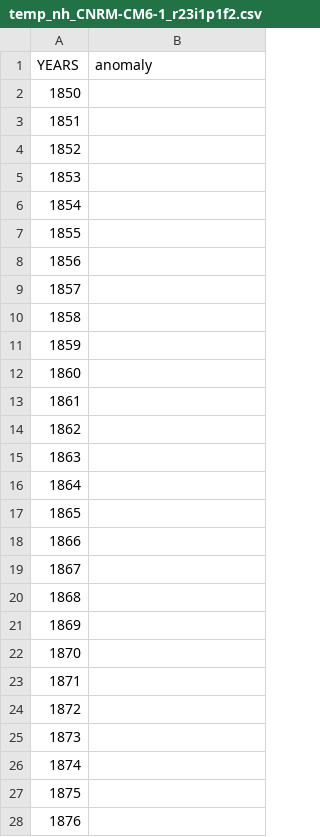
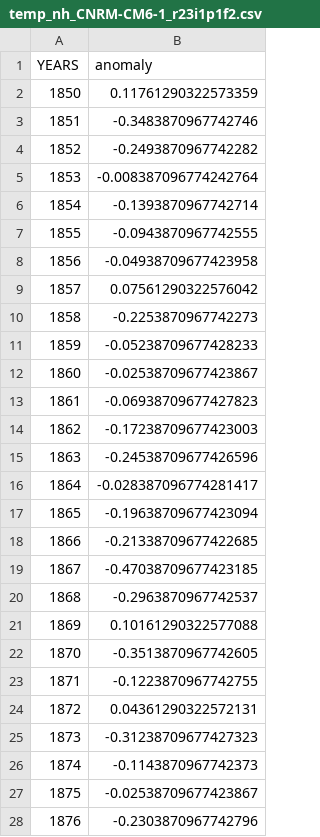
Before and after one commit to ragnhibs/ecsinf_from_models, a CSV file: observations/TEMP/temp_nh_CNRM-CM6-1_r23i1p1f2.csv, drawn as a sheet; only a part is shown; the diff covers the shown part only.

```diff
--- a/observations/TEMP/temp_nh_CNRM-CM6-1_r23i1p1f2.csv
+++ b/observations/TEMP/temp_nh_CNRM-CM6-1_r23i1p1f2.csv
@@ -1,28 +1,28 @@
 YEARS,anomaly
-1850,
-1851,
-1852,
-1853,
-1854,
-1855,
-1856,
-1857,
-1858,
-1859,
-1860,
-1861,
-1862,
-1863,
-1864,
-1865,
-1866,
-1867,
-1868,
-1869,
-1870,
-1871,
-1872,
-1873,
-1874,
-1875,
-1876,
+1850,0.11761290322573359
+1851,-0.3483870967742746
+1852,-0.2493870967742282
+1853,-0.008387096774242764
+1854,-0.1393870967742714
+1855,-0.0943870967742555
+1856,-0.04938709677423958
+1857,0.07561290322576042
+1858,-0.2253870967742273
+1859,-0.05238709677428233
+1860,-0.02538709677423867
+1861,-0.06938709677427823
+1862,-0.17238709677423003
+1863,-0.24538709677426596
+1864,-0.028387096774281417
+1865,-0.19638709677423094
+1866,-0.21338709677422685
+1867,-0.47038709677423185
+1868,-0.2963870967742537
+1869,0.10161290322577088
+1870,-0.3513870967742605
+1871,-0.1223870967742755
+1872,0.04361290322572131
+1873,-0.31238709677427323
+1874,-0.1143870967742373
+1875,-0.02538709677423867
+1876,-0.2303870967742796
```
Also changed, not shown: 138 edited cells elsewhere in this file, observations/TEMP/temp_sh_CNRM-CM6-1_r23i1p1f2.csv, 3 other files.
